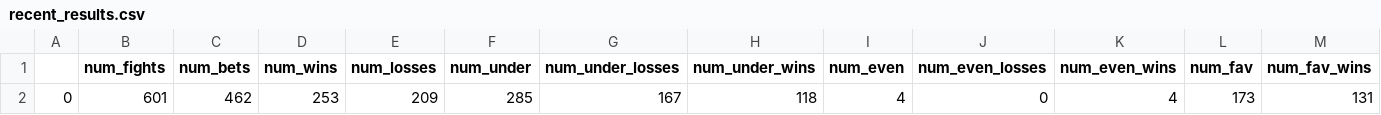
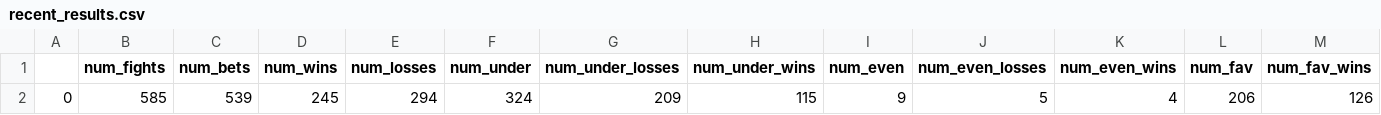
Before and after one commit to shortlikeafox/tiger-millionaire, a CSV file: scratch_paper/recent_results.csv, drawn as a sheet; only a part is shown; removed rows and columns are numbered as before the commit, all else as after; rows hold the shown columns only; the diff names each change by its address in the sheet, - before the commit and + after, or states it on an @@ line.

```diff
--- a/scratch_paper/recent_results.csv
+++ b/scratch_paper/recent_results.csv
-row 2: 0 | 601 | 462 | 253 | 209 | 285 | 167 | 118 | 4 | 0 | 4 | 173 | 131
+row 2: 0 | 585 | 539 | 245 | 294 | 324 | 209 | 115 | 9 | 5 | 4 | 206 | 126
```
Also changed, not shown: 6 other files.
